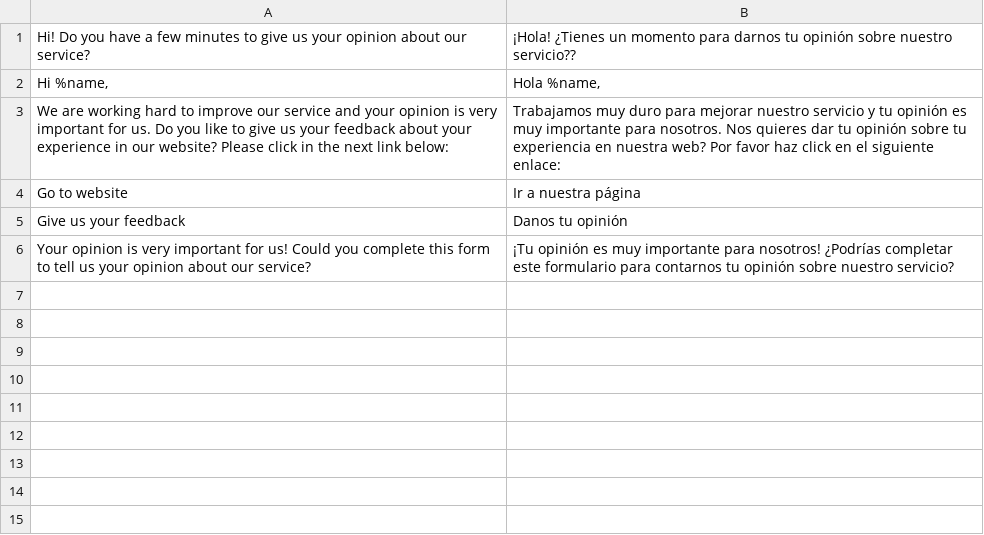
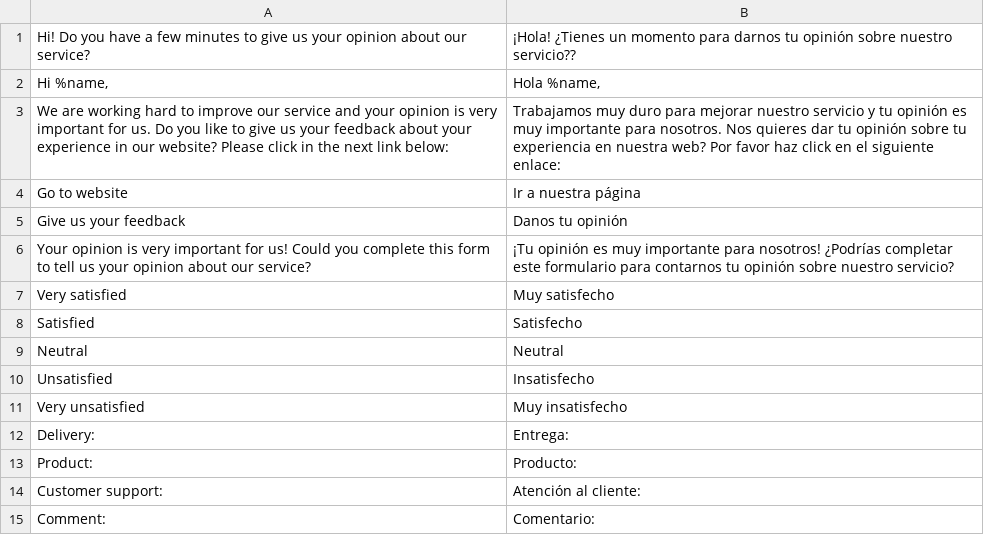
Before and after one commit to oriolauge/magento2-order-review, a CSV file: i18n/es_ES.csv, drawn as a sheet; the diff names each change by its address in the sheet, - before the commit and + after, or states it on an @@ line.

```diff
--- a/i18n/es_ES.csv
+++ b/i18n/es_ES.csv
+row 7: Very satisfied | Muy satisfecho
+row 8: Satisfied | Satisfecho
+row 9: Neutral | Neutral
+row 10: Unsatisfied | Insatisfecho
+row 11: Very unsatisfied | Muy insatisfecho
+row 12: Delivery: | Entrega:
+row 13: Product: | Producto:
+row 14: Customer support: | Atención al cliente:
+row 15: Comment: | Comentario:
```
Also changed, not shown: i18n/en_US.csv, 1 other file.
